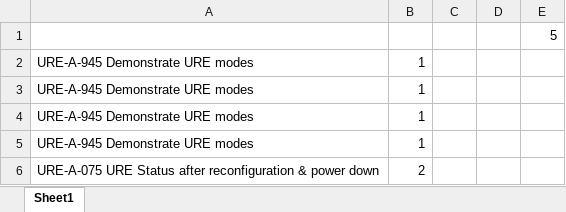
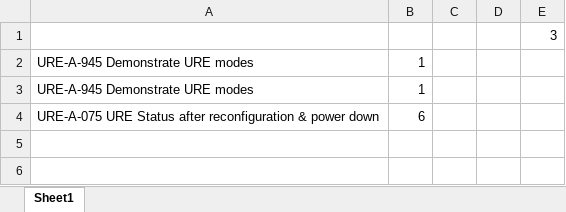
Before and after one commit to PanagiotisTokas/MyFirstRepo, an Excel workbook: pre-ESS Functional Test 05132025.xlsm, sheet Sheet1, drawn as a sheet; values as stored, in another font and other column widths than the file's, no borders; charts and pictures not drawn; removed rows and columns are numbered as before the commit, all else as after; the diff names each change by its address in the sheet, - before the commit and + after, or states it on an @@ line.

Commit message:
Update pre-ESS Functional Test 05132025.xlsm

```diff
--- a/pre-ESS Functional Test 05132025.xlsm (sheet Sheet1)
+++ b/pre-ESS Functional Test 05132025.xlsm (sheet Sheet1)
-E1: 5
+E1: 3
-row 4: URE-A-945 Demonstrate URE modes | 1
-row 5: URE-A-945 Demonstrate URE modes | 1
-B4: 2
+B4: 6
```
